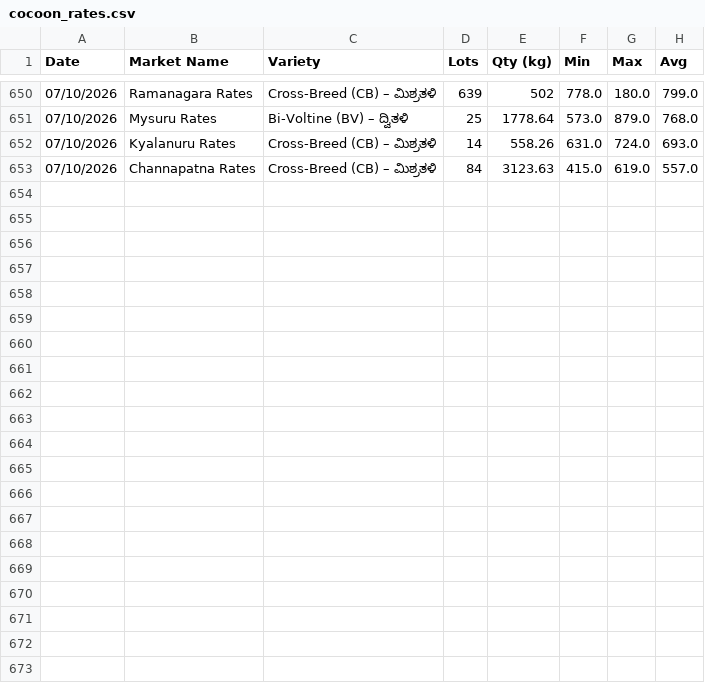
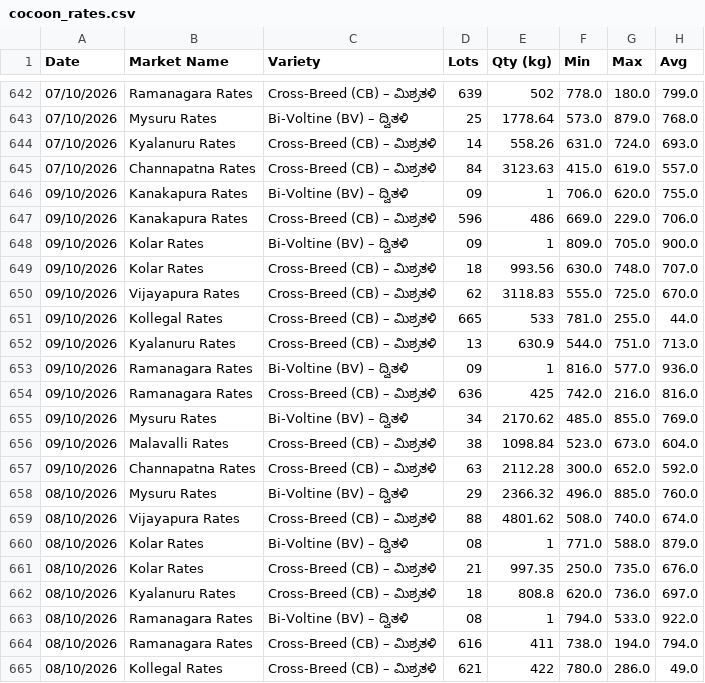
Before and after one commit to vranalytics2016/cocoon-prices, a CSV file: cocoon_rates.csv, drawn as a sheet; only a part is shown, gaps mark what is left out; the diff names each change by its address in the sheet, - before the commit and + after, or states it on an @@ line.

```diff
--- a/cocoon_rates.csv
+++ b/cocoon_rates.csv
+row 646: 09/10/2026 | Kanakapura Rates | Bi-Voltine (BV) – ದ್ವಿತಳಿ | 09 | 1 | 706.0 | 620.0 | 755.0
+row 647: 09/10/2026 | Kanakapura Rates | Cross-Breed (CB) – ಮಿಶ್ರತಳಿ | 596 | 486 | 669.0 | 229.0 | 706.0
+row 648: 09/10/2026 | Kolar Rates | Bi-Voltine (BV) – ದ್ವಿತಳಿ | 09 | 1 | 809.0 | 705.0 | 900.0
+row 649: 09/10/2026 | Kolar Rates | Cross-Breed (CB) – ಮಿಶ್ರತಳಿ | 18 | 993.56 | 630.0 | 748.0 | 707.0
+row 650: 09/10/2026 | Vijayapura Rates | Cross-Breed (CB) – ಮಿಶ್ರತಳಿ | 62 | 3118.83 | 555.0 | 725.0 | 670.0
+row 651: 09/10/2026 | Kollegal Rates | Cross-Breed (CB) – ಮಿಶ್ರತಳಿ | 665 | 533 | 781.0 | 255.0 | 44.0
+row 652: 09/10/2026 | Kyalanuru Rates | Cross-Breed (CB) – ಮಿಶ್ರತಳಿ | 13 | 630.9 | 544.0 | 751.0 | 713.0
+row 653: 09/10/2026 | Ramanagara Rates | Bi-Voltine (BV) – ದ್ವಿತಳಿ | 09 | 1 | 816.0 | 577.0 | 936.0
+row 654: 09/10/2026 | Ramanagara Rates | Cross-Breed (CB) – ಮಿಶ್ರತಳಿ | 636 | 425 | 742.0 | 216.0 | 816.0
+row 655: 09/10/2026 | Mysuru Rates | Bi-Voltine (BV) – ದ್ವಿತಳಿ | 34 | 2170.62 | 485.0 | 855.0 | 769.0
+row 656: 09/10/2026 | Malavalli Rates | Cross-Breed (CB) – ಮಿಶ್ರತಳಿ | 38 | 1098.84 | 523.0 | 673.0 | 604.0
+row 657: 09/10/2026 | Channapatna Rates | Cross-Breed (CB) – ಮಿಶ್ರತಳಿ | 63 | 2112.28 | 300.0 | 652.0 | 592.0
@@ row 634 moved to row 658: 08/10/2026 @@
@@ row 635 moved to row 659: 08/10/2026 @@
@@ row 636 moved to row 660: 08/10/2026 @@
@@ row 637 moved to row 661: 08/10/2026 @@
@@ row 638 moved to row 662: 08/10/2026 @@
@@ row 639 moved to row 663: 08/10/2026 @@
@@ row 640 moved to row 664: 08/10/2026 @@
@@ row 641 moved to row 665: 08/10/2026 @@
```
Also changed, not shown: 1 other file.
